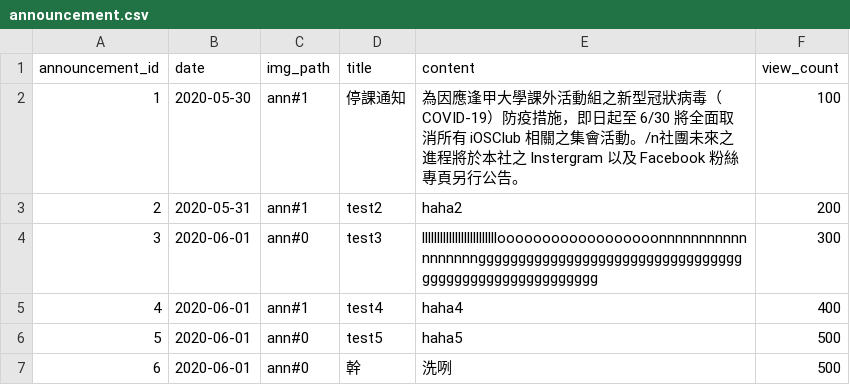
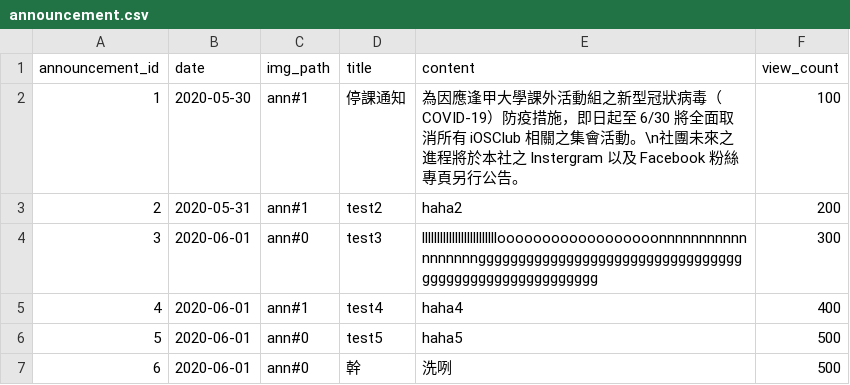
Before and after one commit to HaXAlvin/StudentClubManagerSystem, a CSV file: quick/announcement.csv, drawn as a sheet.

```diff
--- a/quick/announcement.csv
+++ b/quick/announcement.csv
@@ -1,3 +1,3 @@
 announcement_id,date,img_path,title,content,view_count
-1,2020-05-30,ann#1,停課通知,為因應逢甲大學課外活動組之新型冠狀病毒（COVID-19）防疫措施，即日起至 6/30 將全面取消所有 iOSClub 相關之集會活動。/n社團未來之進程將於本社之 Instergram 以及 Facebook 粉絲專頁另行公告。,100
+1,2020-05-30,ann#1,停課通知,為因應逢甲大學課外活動組之新型冠狀病毒（COVID-19）防疫措施，即日起至 6/30 將全面取消所有 iOSClub 相關之集會活動。\n社團未來之進程將於本社之 Instergram 以及 Facebook 粉絲專頁另行公告。,100
 2,2020-05-31,ann#1,test2,haha2,200
```
Also changed, not shown: 1 other file.
